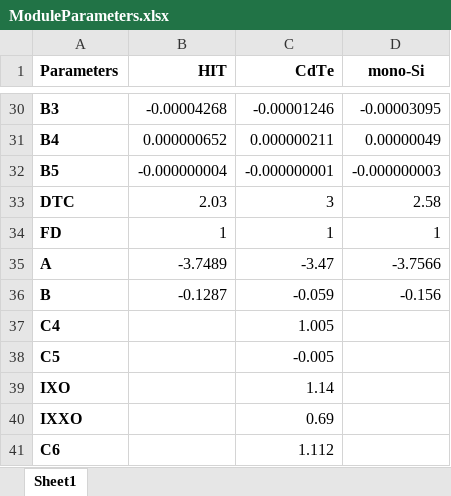
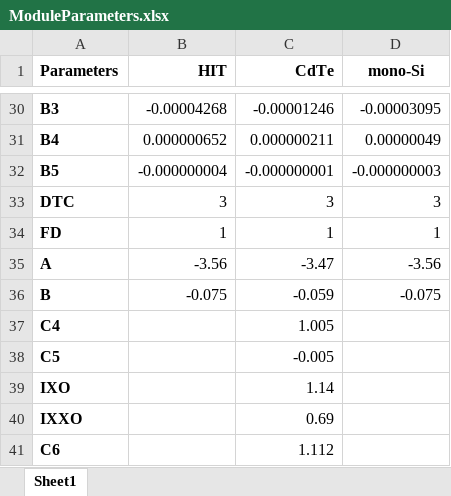
Before and after one commit to ncgarrood/utrechtsmartdistricpartA, an Excel workbook: ModuleParameters.xlsx, sheet Sheet1, drawn as a sheet; only a part is shown, gaps mark what is left out; values as stored, in another font and other column widths than the file's, no borders; the diff names each change by its address in the sheet, - before the commit and + after, or states it on an @@ line.

Commit message:
module parameters a/b/dtc update

```diff
--- a/ModuleParameters.xlsx (sheet Sheet1)
+++ b/ModuleParameters.xlsx (sheet Sheet1)
-B33 (HIT): 2.03
+B33 (HIT): 3
-D33 (mono-Si): 2.58
+D33 (mono-Si): 3
-B35 (HIT): -3.7489
+B35 (HIT): -3.56
-D35 (mono-Si): -3.7566
+D35 (mono-Si): -3.56
-B36 (HIT): -0.1287
+B36 (HIT): -0.075
-D36 (mono-Si): -0.156
+D36 (mono-Si): -0.075
```
Also changed, not shown: 1 other file.
